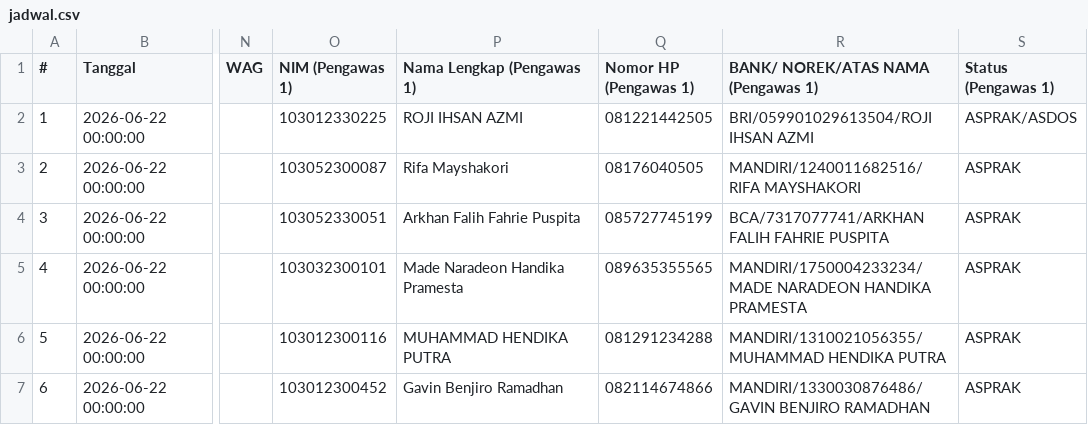
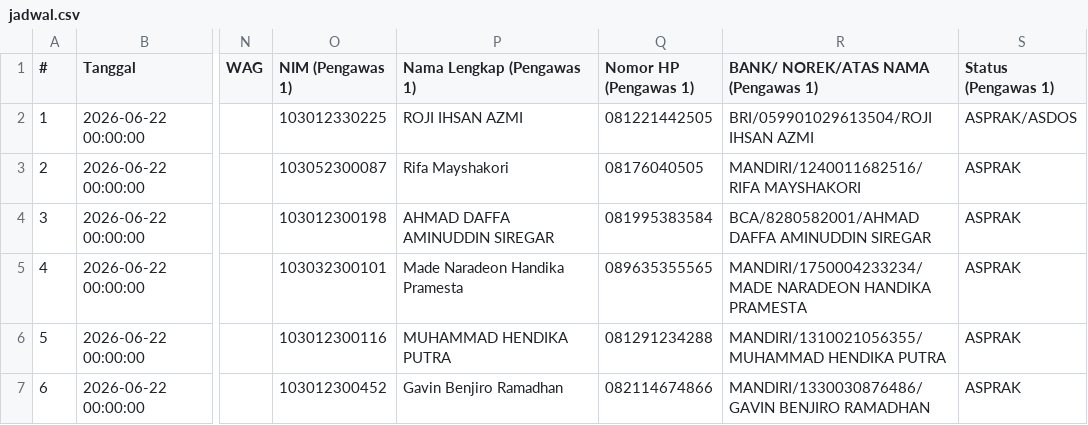
Before and after one commit to Fall-Llihc/Visualisasi-Jadwal-Pengawas, a CSV file: data/jadwal.csv, drawn as a sheet; only a part is shown, gaps mark what is left out; the diff covers the shown part only; the diff names each change by its address in the sheet, - before the commit and + after, or states it on an @@ line.

```diff
--- a/data/jadwal.csv
+++ b/data/jadwal.csv
-O4 (NIM (Pengawas 1)): 103052330051
+O4 (NIM (Pengawas 1)): 103012300198
-P4 (Nama Lengkap (Pengawas 1)): Arkhan Falih Fahrie Puspita
+P4 (Nama Lengkap (Pengawas 1)): AHMAD DAFFA AMINUDDIN SIREGAR
-Q4 (Nomor HP (Pengawas 1)): 085727745199
+Q4 (Nomor HP (Pengawas 1)): 081995383584
-R4: BCA/7317077741/ARKHAN FALIH FAHRIE PUSPITA
+R4: BCA/8280582001/AHMAD DAFFA AMINUDDIN SIREGAR
```
Also changed, not shown: 12 edited cells elsewhere in this file, 1 other file.
